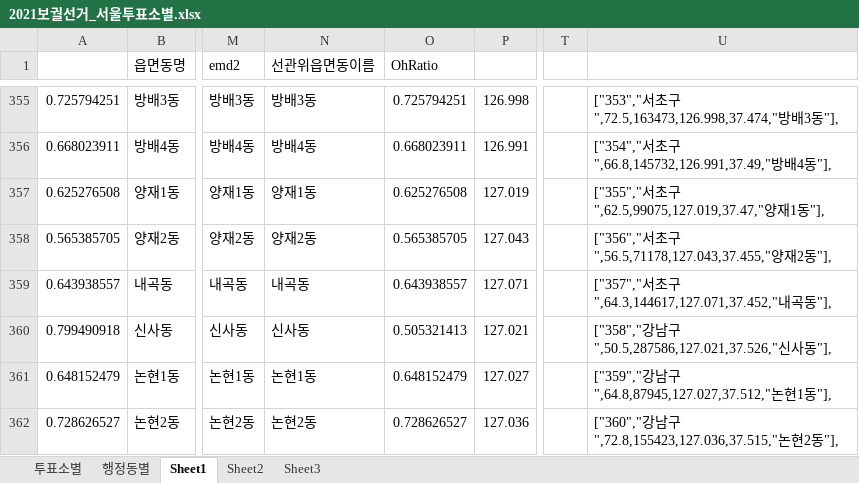
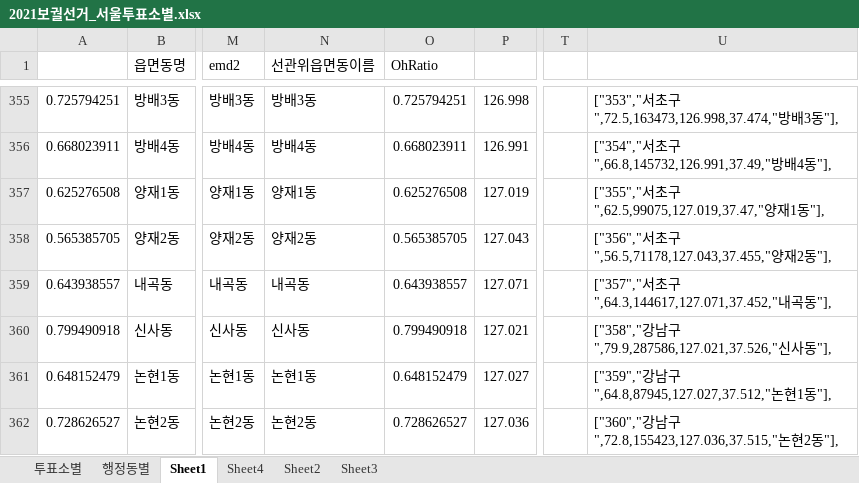
Before and after one commit to vuski/byElectionSeoul2021, an Excel workbook: 2021보궐선거_서울투표소별.xlsx, sheet Sheet1, drawn as a sheet; only a part is shown, gaps mark what is left out; values as stored, in another font and other column widths than the file's, no borders; the diff names each change by its address in the sheet, - before the commit and + after, or states it on an @@ line.

```diff
--- a/2021보궐선거_서울투표소별.xlsx (sheet Sheet1)
+++ b/2021보궐선거_서울투표소별.xlsx (sheet Sheet1)
+sheet tab: Sheet4
-O360 (OhRatio): 0.505321413
+O360 (OhRatio): 0.799490918
-U360: …남구",50.5,287586,127.021,37.526,"신사…
+U360: …남구",79.9,287586,127.021,37.526,"신사…
```
Also changed, not shown: 1 other file.
